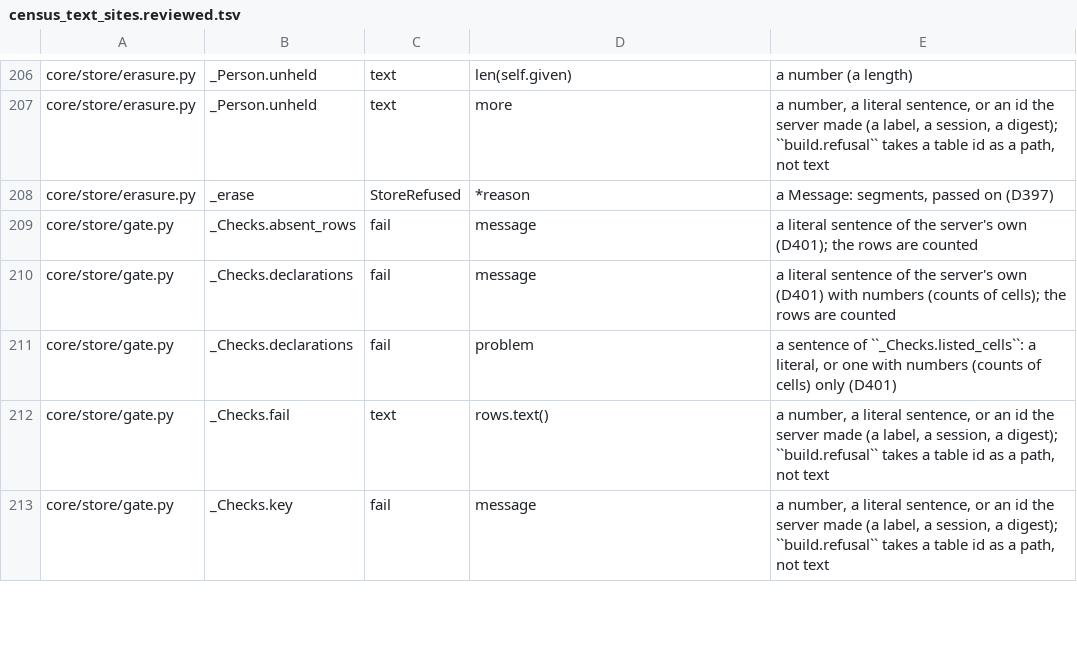
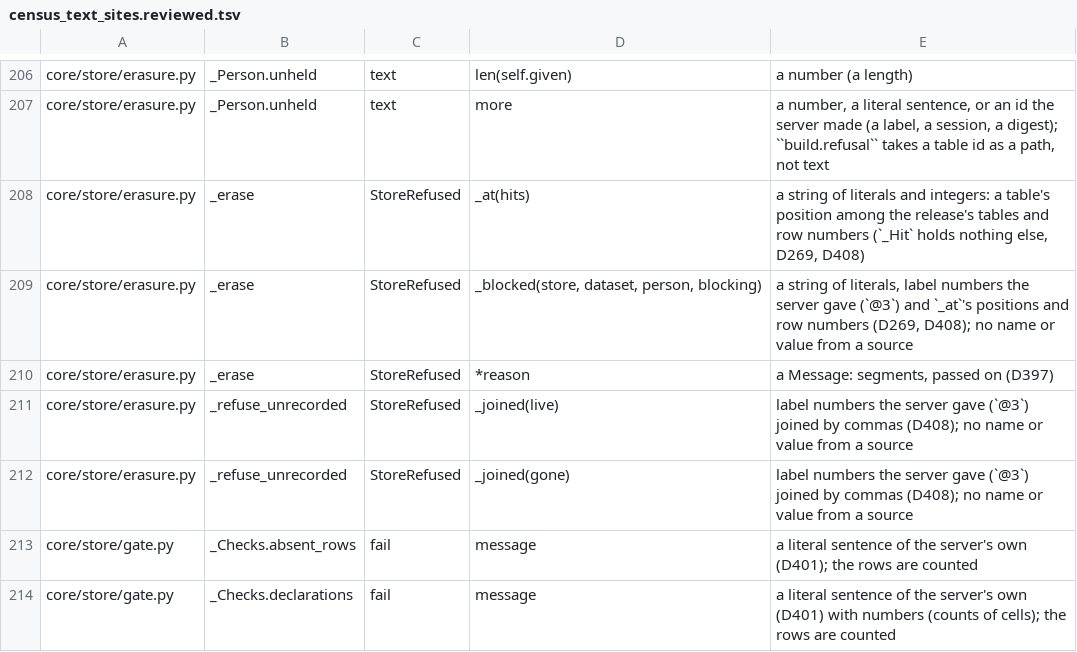
Before and after one commit to jjgao/aibi, a TSV file: server/scripts/census_text_sites.reviewed.tsv, drawn as a sheet; only a part is shown, gaps mark what is left out; the shorter side is filled out with more unchanged rows.

```diff
--- a/server/scripts/census_text_sites.reviewed.tsv
+++ b/server/scripts/census_text_sites.reviewed.tsv
@@ -207,3 +207,7 @@ core/store/erasure.py	_Person.unheld	text	len(self.given)	a number (a length)
 core/store/erasure.py	_Person.unheld	text	more	a number, a literal sentence, or an id the server made (a label, a session, a digest); ``build.refusal`` takes a table id as a path, not text
+core/store/erasure.py	_erase	StoreRefused	_at(hits)	a string of literals and integers: a table's position among the release's tables and row numbers (`_Hit` holds nothing else, D269, D408)
+core/store/erasure.py	_erase	StoreRefused	_blocked(store, dataset, person, blocking)	a string of literals, label numbers the server gave (`@3`) and `_at`'s positions and row numbers (D269, D408); no name or value from a source
 core/store/erasure.py	_erase	StoreRefused	*reason	a Message: segments, passed on (D397)
+core/store/erasure.py	_refuse_unrecorded	StoreRefused	_joined(live)	label numbers the server gave (`@3`) joined by commas (D408); no name or value from a source
+core/store/erasure.py	_refuse_unrecorded	StoreRefused	_joined(gone)	label numbers the server gave (`@3`) joined by commas (D408); no name or value from a source
 core/store/gate.py	_Checks.absent_rows	fail	message	a literal sentence of the server's own (D401); the rows are counted
```
Also changed, not shown: 19 other files.
